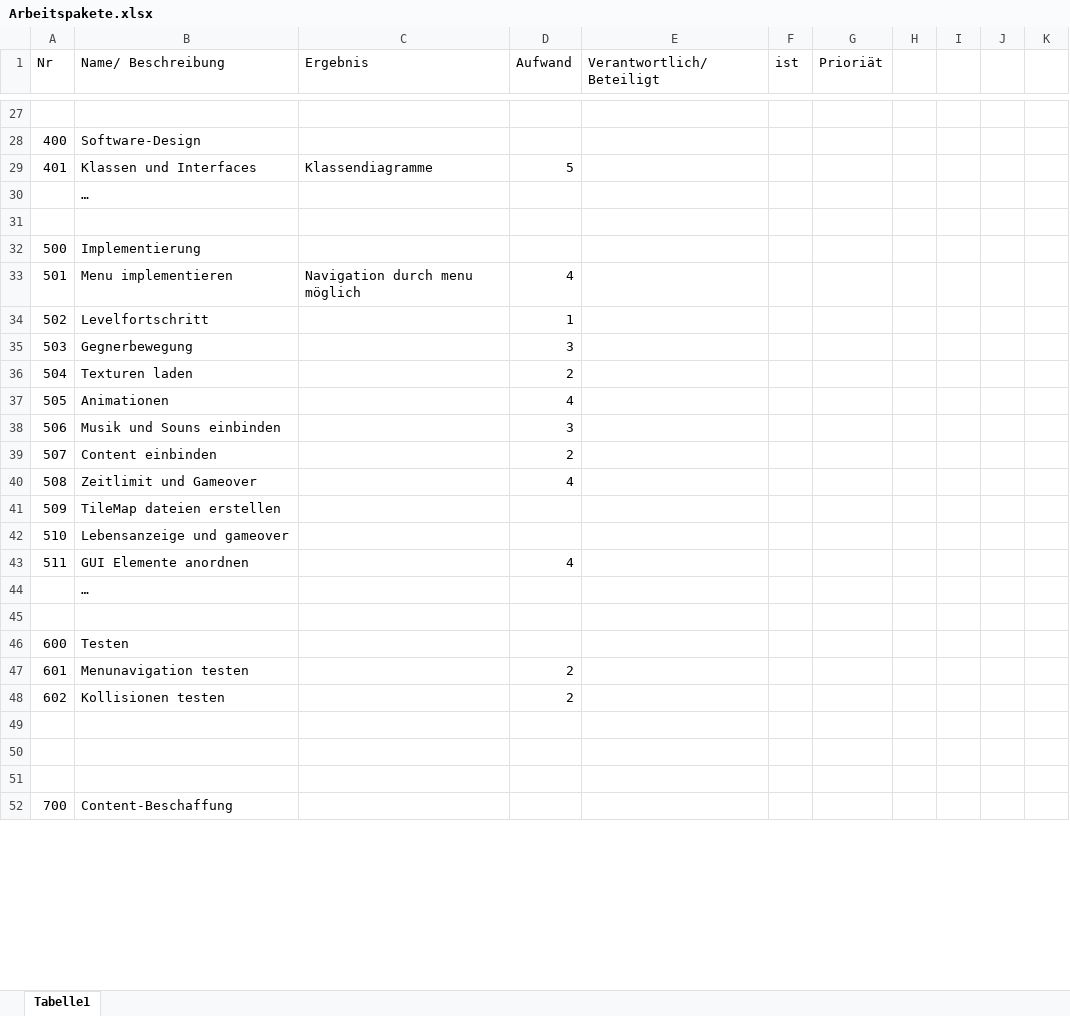
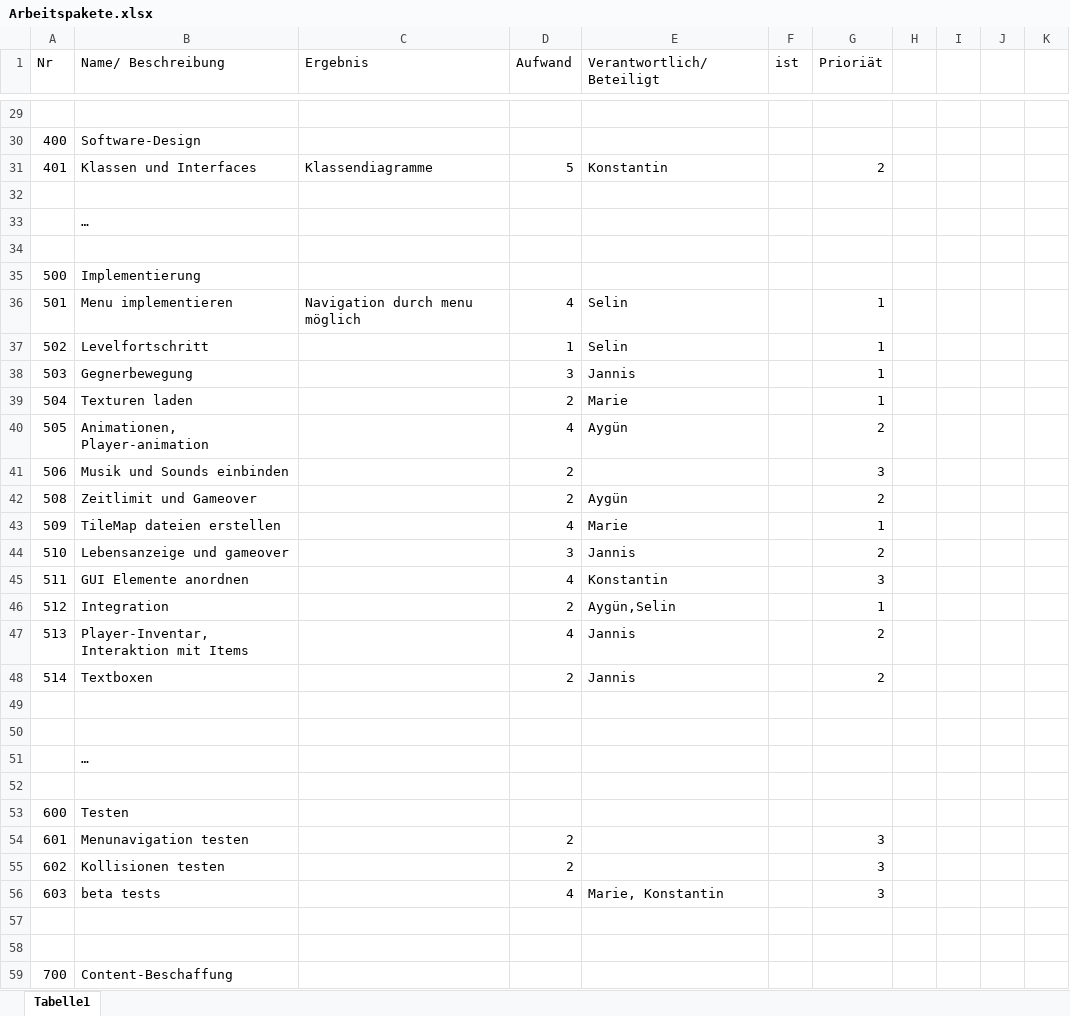
Before and after one commit to Wifi-cable/darkPyramid, an Excel workbook: ProjectFiles/Projektmanagement/Arbeitspakete.xlsx, sheet Tabelle1, drawn as a sheet; only a part is shown, gaps mark what is left out; values as stored, in another font and other column widths than the file's, no borders; removed rows and columns are numbered as before the commit, all else as after; the diff covers the shown part only; the diff names each change by its address in the sheet, - before the commit and + after, or states it on an @@ line.

```diff
--- a/ProjectFiles/Projektmanagement/Arbeitspakete.xlsx (sheet Tabelle1)
+++ b/ProjectFiles/Projektmanagement/Arbeitspakete.xlsx (sheet Tabelle1)
-E31 (Verantwortlich/Beteiligt): (empty)
+E31 (Verantwortlich/Beteiligt): Konstantin
-G31 (Prioriät): (empty)
+G31 (Prioriät): 2
+row 32: (empty)
-E36:E37 (Verantwortlich/Beteiligt): (empty)
+E36:E37 (Verantwortlich/Beteiligt): Selin
-G36:G39 (Prioriät): (empty)
+G36:G39 (Prioriät): 1
-E38 (Verantwortlich/Beteiligt): (empty)
+E38 (Verantwortlich/Beteiligt): Jannis
-E39 (Verantwortlich/Beteiligt): (empty)
+E39 (Verantwortlich/Beteiligt): Marie
-row 37: 505 | Animationen |  | 4
-row 38: 506 | Musik und Souns einbinden |  | 3
-row 39: 507 | Content einbinden |  | 2
+row 40: 505 | Animationen, Player-animation |  | 4 | Aygün |  | 2
+row 41: 506 | Musik und Sounds einbinden |  | 2 |  |  | 3
-D42 (Aufwand): 4
+D42 (Aufwand): 2
-E42 (Verantwortlich/Beteiligt): (empty)
+E42 (Verantwortlich/Beteiligt): Aygün
-G42 (Prioriät): (empty)
+G42 (Prioriät): 2
-D43 (Aufwand): (empty)
+D43 (Aufwand): 4
-E43 (Verantwortlich/Beteiligt): (empty)
+E43 (Verantwortlich/Beteiligt): Marie
-G43 (Prioriät): (empty)
+G43 (Prioriät): 1
-D44 (Aufwand): (empty)
+D44 (Aufwand): 3
-E44 (Verantwortlich/Beteiligt): (empty)
+E44 (Verantwortlich/Beteiligt): Jannis
-G44 (Prioriät): (empty)
+G44 (Prioriät): 2
-E45 (Verantwortlich/Beteiligt): (empty)
+E45 (Verantwortlich/Beteiligt): Konstantin
-G45 (Prioriät): (empty)
+G45 (Prioriät): 3
+row 46: 512 | Integration |  | 2 | Aygün,Selin |  | 1
+row 47: 513 | Player-Inventar, Interaktion mit Items |  | 4 | Jannis |  | 2
+row 48: 514 | Textboxen |  | 2 | Jannis |  | 2
+row 49: (empty)
+row 50: (empty)
-G54:G55 (Prioriät): (empty)
+G54:G55 (Prioriät): 3
-row 56: (empty)
+row 56: 603 | beta tests |  | 4 | Marie, Konstantin |  | 3
```
Also changed, not shown: 3 added rows, 2 removed rows and 34 edited cells elsewhere in this sheet.
